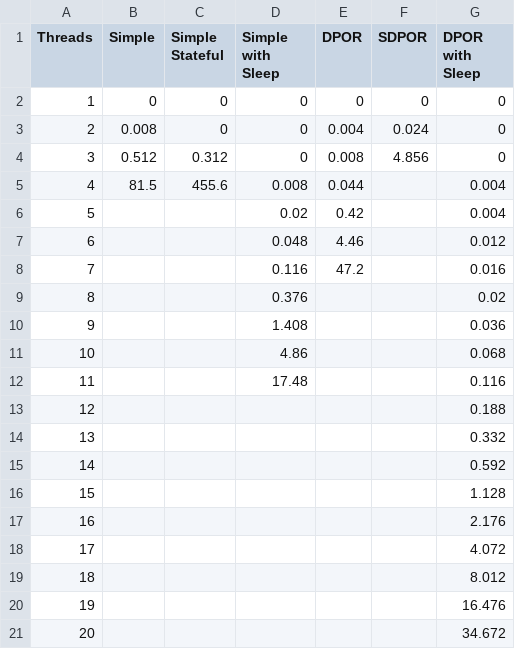
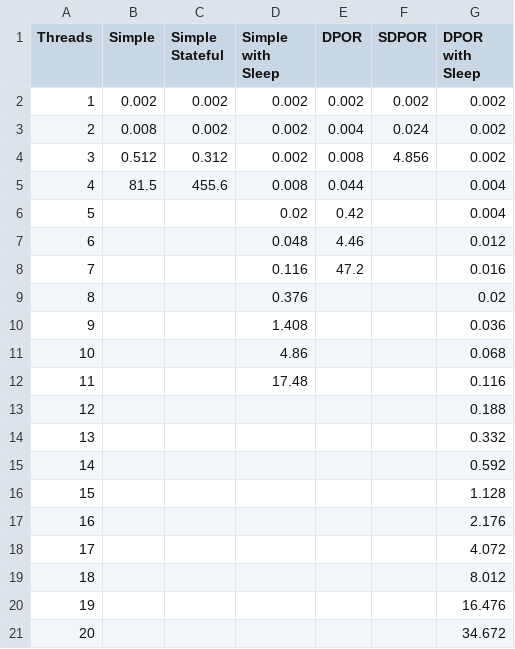
Before and after one commit to isaac-dunn/Part2_Project, a CSV file: data/prod_cons/prod_cons_time_data.csv, drawn as a sheet.

Commit message:
Change 0s times to 0.002s for plotting

```diff
--- a/data/prod_cons/prod_cons_time_data.csv
+++ b/data/prod_cons/prod_cons_time_data.csv
@@ -1,5 +1,5 @@
 Threads,Simple,Simple Stateful,Simple with Sleep,DPOR,SDPOR,DPOR with Sleep,
-1,0,0,0,0,0,0,
-2,0.008,0,0,0.004,0.024,0,
-3,0.512,0.312,0,0.008,4.856,0,
+1,0.002,0.002,0.002,0.002,0.002,0.002,
+2,0.008,0.002,0.002,0.004,0.024,0.002,
+3,0.512,0.312,0.002,0.008,4.856,0.002,
 4,81.5,455.6,0.008,0.044,,0.004,
```
Also changed, not shown: data/fs/fs_time_data.csv, data/indexer/indexer_time_data.csv, 4 other files.
